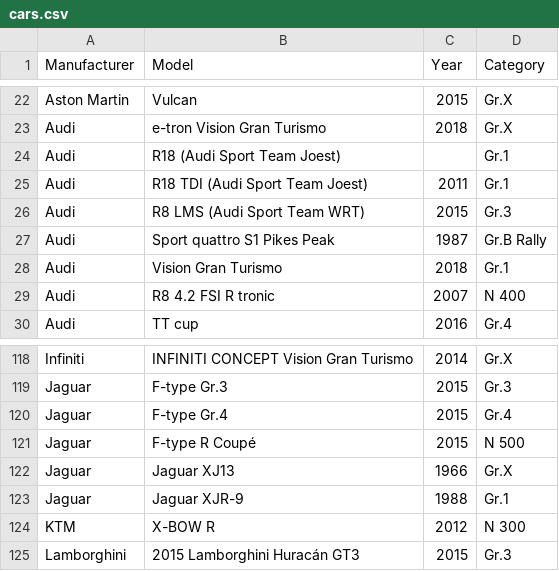
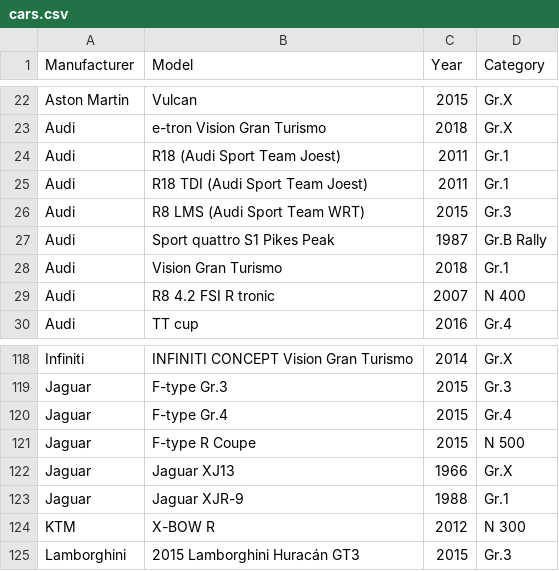
Before and after one commit to cncplyr/datasets-games, a CSV file: ps4/gran-turismo-sport/cars.csv, drawn as a sheet; only a part is shown, gaps mark what is left out.

```diff
--- a/ps4/gran-turismo-sport/cars.csv
+++ b/ps4/gran-turismo-sport/cars.csv
@@ -23,3 +23,3 @@ Aston Martin,Vulcan,2015,Gr.X
 Audi,e-tron Vision Gran Turismo,2018,Gr.X
-Audi,R18 (Audi Sport Team Joest),,Gr.1
+Audi,R18 (Audi Sport Team Joest),2011,Gr.1
 Audi,R18 TDI (Audi Sport Team Joest),2011,Gr.1
@@ -120,3 +120,3 @@ Jaguar,F-type Gr.3,2015,Gr.3
 Jaguar,F-type Gr.4,2015,Gr.4
-Jaguar,F-type R Coupé,2015,N 500
+Jaguar,F-type R Coupe,2015,N 500
 Jaguar,Jaguar XJ13,1966,Gr.X
```
Also changed, not shown: ps4/gran-turismo-sport/stats-personal.csv.
